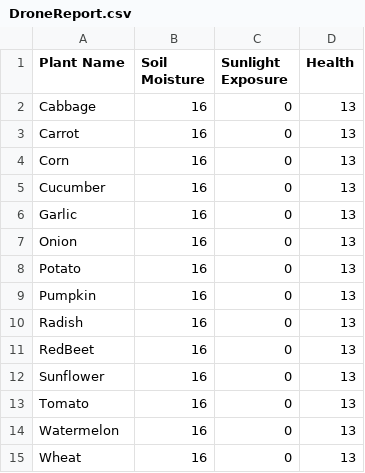
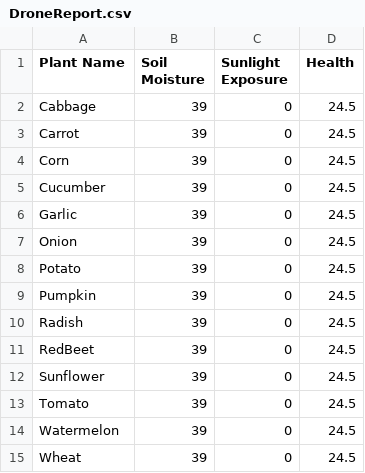
Before and after one commit to SalySweet6744135/DT_Farm, a CSV file: Farm_DT/Assets/DroneReport.csv, drawn as a sheet.

```diff
--- a/Farm_DT/Assets/DroneReport.csv
+++ b/Farm_DT/Assets/DroneReport.csv
@@ -1,15 +1,15 @@
 Plant Name,Soil Moisture,Sunlight Exposure,Health
-Cabbage,16,0,13
-Carrot,16,0,13
-Corn,16,0,13
-Cucumber ,16,0,13
-Garlic,16,0,13
-Onion,16,0,13
-Potato,16,0,13
-Pumpkin,16,0,13
-Radish,16,0,13
-RedBeet,16,0,13
-Sunflower,16,0,13
-Tomato,16,0,13
-Watermelon,16,0,13
-Wheat,16,0,13
+Cabbage,39,0,24.5
+Carrot,39,0,24.5
+Corn,39,0,24.5
+Cucumber ,39,0,24.5
+Garlic,39,0,24.5
+Onion,39,0,24.5
+Potato,39,0,24.5
+Pumpkin,39,0,24.5
+Radish,39,0,24.5
+RedBeet,39,0,24.5
+Sunflower,39,0,24.5
+Tomato,39,0,24.5
+Watermelon,39,0,24.5
+Wheat,39,0,24.5
```
Also changed, not shown: 2 other files.
